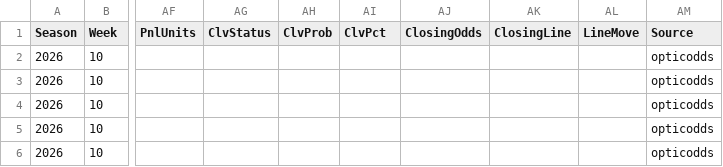
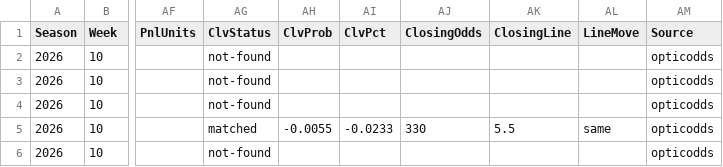
Before and after one commit to pmammino/NFLProjectionsCheck, a CSV file: data/bets/firehose/2026/week-10.csv, drawn as a sheet; only a part is shown, gaps mark what is left out; the diff names each change by its address in the sheet, - before the commit and + after, or states it on an @@ line.

```diff
--- a/data/bets/firehose/2026/week-10.csv
+++ b/data/bets/firehose/2026/week-10.csv
-AG2:AG4 (ClvStatus): (empty)
+AG2:AG4 (ClvStatus): not-found
-AG5 (ClvStatus): (empty)
+AG5 (ClvStatus): matched
-AH5 (ClvProb): (empty)
+AH5 (ClvProb): -0.0055
-AI5 (ClvPct): (empty)
+AI5 (ClvPct): -0.0233
-AJ5 (ClosingOdds): (empty)
+AJ5 (ClosingOdds): 330
-AK5 (ClosingLine): (empty)
+AK5 (ClosingLine): 5.5
-AL5 (LineMove): (empty)
+AL5 (LineMove): same
-AG6 (ClvStatus): (empty)
+AG6 (ClvStatus): not-found
```
Also changed, not shown: data/bets/budget/2026/week-10.csv, data/bets/disciplined/2026/week-10.csv, 3 other files.
